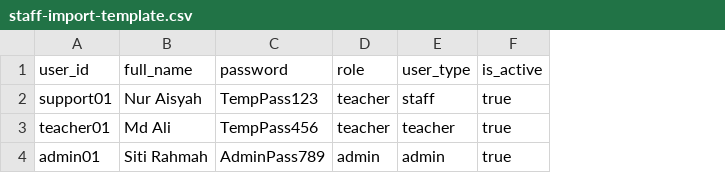
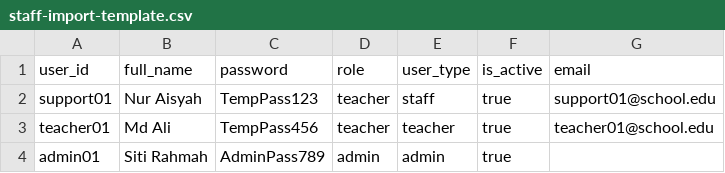
Before and after one commit to hizemrie/srkupangCODEX, a CSV file: public/templates/staff-import-template.csv, drawn as a sheet; the diff names each change by its address in the sheet, - before the commit and + after, or states it on an @@ line.

```diff
--- a/public/templates/staff-import-template.csv
+++ b/public/templates/staff-import-template.csv
+column G (email), rows 2-3: support01@school.edu | teacher01@school.edu
```
Also changed, not shown: 4 other files.
